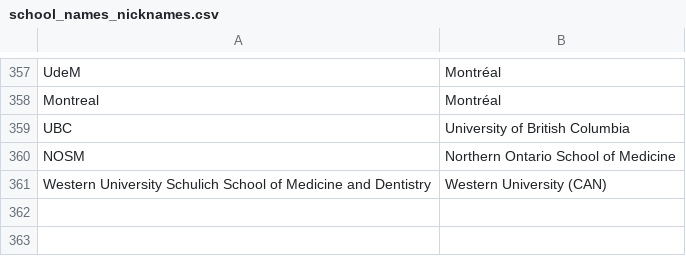
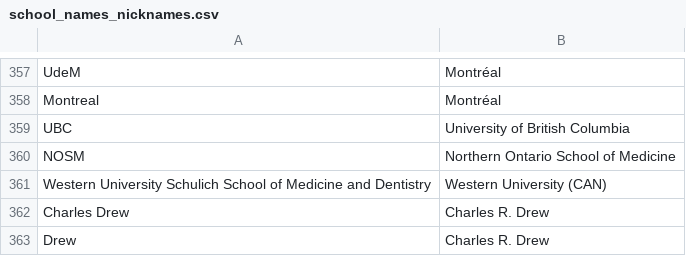
Before and after one commit to RunningMSN/CycleTrack, a CSV file: website/static/csv/school_names_nicknames.csv, drawn as a sheet; only a part is shown, gaps mark what is left out; the diff names each change by its address in the sheet, - before the commit and + after, or states it on an @@ line.

Commit message:
Add Charles R Drew

```diff
--- a/website/static/csv/school_names_nicknames.csv
+++ b/website/static/csv/school_names_nicknames.csv
+row 362: Charles Drew | Charles R. Drew
+row 363: Drew | Charles R. Drew
```
